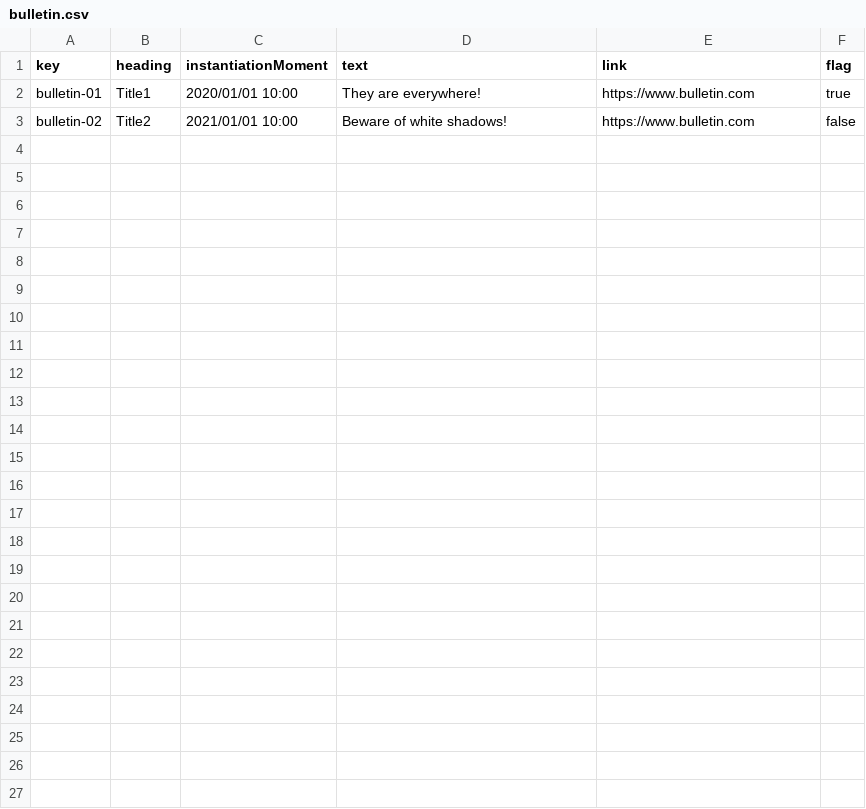
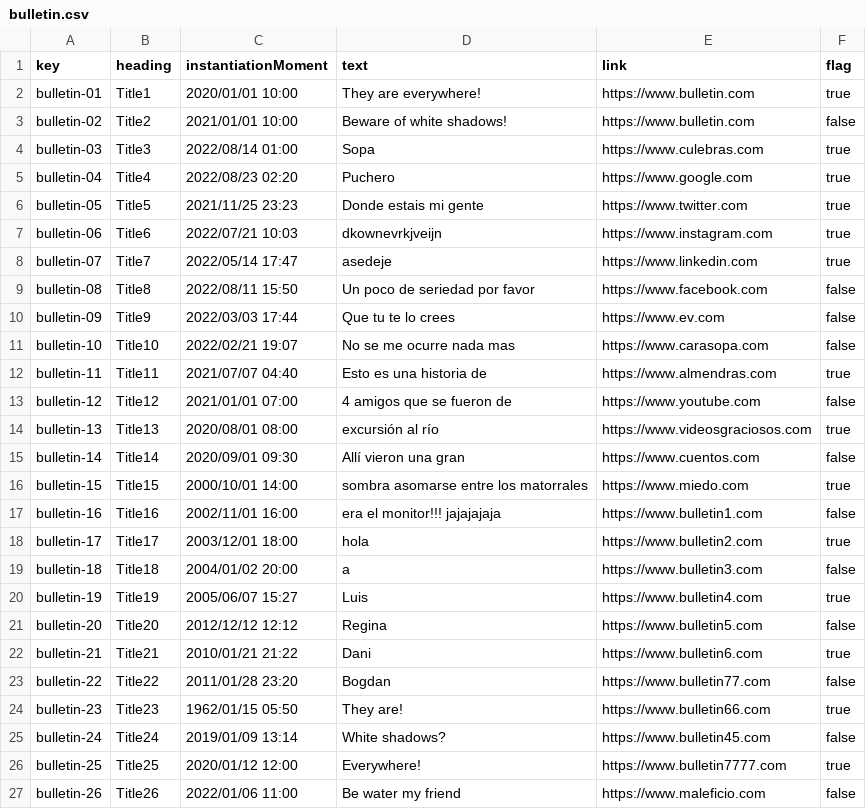
Before and after one commit to danmarsua1/Acme-Recipes, a CSV file: src/main/webapp/WEB-INF/resources/sample-data/bulletin.csv, drawn as a sheet.

Commit message:
D02 - Managerial requirements (15)
Cambios en el CSV de Bulletin y Chirp. Borrado de Money.java

```diff
--- a/src/main/webapp/WEB-INF/resources/sample-data/bulletin.csv
+++ b/src/main/webapp/WEB-INF/resources/sample-data/bulletin.csv
@@ -3 +3,25 @@ bulletin-01,Title1,2020/01/01 10:00,They are everywhere!,https://www.bulletin.co
 bulletin-02,Title2,2021/01/01 10:00,Beware of white shadows!,https://www.bulletin.com,false
+bulletin-03,Title3,2022/08/14 01:00,Sopa,https://www.culebras.com,true
+bulletin-04,Title4,2022/08/23 02:20,Puchero,https://www.google.com,true
+bulletin-05,Title5,2021/11/25 23:23,Donde estais mi gente,https://www.twitter.com,true
+bulletin-06,Title6,2022/07/21 10:03,dkownevrkjveijn,https://www.instagram.com,true
+bulletin-07,Title7,2022/05/14 17:47,asedeje,https://www.linkedin.com,true
+bulletin-08,Title8,2022/08/11 15:50,Un poco de seriedad por favor,https://www.facebook.com,false
+bulletin-09,Title9,2022/03/03 17:44,Que tu te lo crees,https://www.ev.com,false
+bulletin-10,Title10,2022/02/21 19:07,No se me ocurre nada mas,https://www.carasopa.com,false
+bulletin-11,Title11,2021/07/07 04:40,Esto es una historia de,https://www.almendras.com,true
+bulletin-12,Title12,2021/01/01 07:00,4 amigos que se fueron de,https://www.youtube.com,false
+bulletin-13,Title13,2020/08/01 08:00,excursión al río,https://www.videosgraciosos.com,true
+bulletin-14,Title14,2020/09/01 09:30,Allí vieron una gran,https://www.cuentos.com,false
+bulletin-15,Title15,2000/10/01 14:00,sombra asomarse entre los matorrales,https://www.miedo.com,true
+bulletin-16,Title16,2002/11/01 16:00,era el monitor!!! jajajajaja ,https://www.bulletin1.com,false
+bulletin-17,Title17,2003/12/01 18:00,hola,https://www.bulletin2.com,true
+bulletin-18,Title18,2004/01/02 20:00,a,https://www.bulletin3.com,false
+bulletin-19,Title19,2005/06/07 15:27,Luis,https://www.bulletin4.com,true
+bulletin-20,Title20,2012/12/12 12:12,Regina,https://www.bulletin5.com,false
+bulletin-21,Title21,2010/01/21 21:22,Dani,https://www.bulletin6.com,true
+bulletin-22,Title22,2011/01/28 23:20,Bogdan,https://www.bulletin77.com,false
+bulletin-23,Title23,1962/01/15 05:50,They are!,https://www.bulletin66.com,true
+bulletin-24,Title24,2019/01/09 13:14,White shadows?,https://www.bulletin45.com,false
+bulletin-25,Title25,2020/01/12 12:00,Everywhere!,https://www.bulletin7777.com,true
+bulletin-26,Title26,2022/01/06 11:00,Be water my friend,https://www.maleficio.com,false
```
Also changed, not shown: src/main/webapp/WEB-INF/resources/sample-data/chirp.csv, 1 other file.
